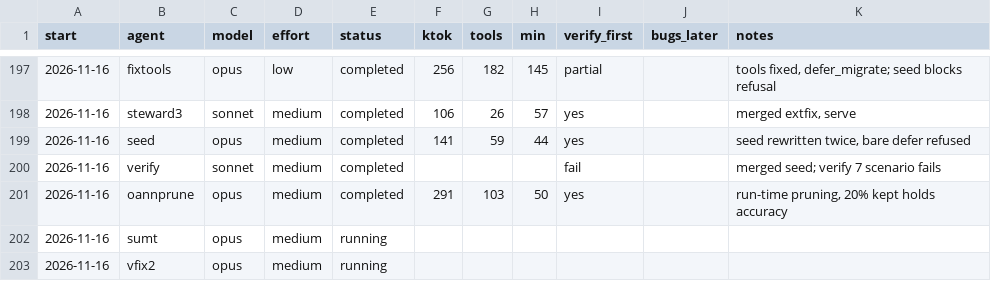
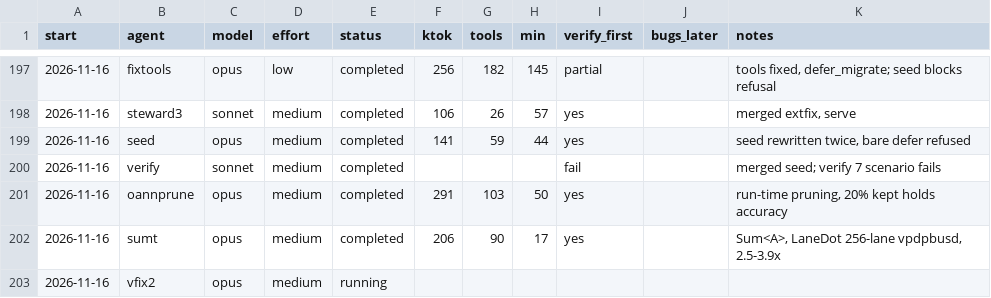
Before and after one commit to osarv/olang, a TSV file: agents.tsv, drawn as a sheet; only a part is shown, gaps mark what is left out.

Commit message:
review notes 2026-11-16T18:59:21Z

```diff
--- a/agents.tsv
+++ b/agents.tsv
@@ -201,3 +201,3 @@ start	agent	model	effort	status	ktok	tools	min	verify_first	bugs_later	notes
 2026-11-16	oannprune	opus	medium	completed	291	103	50	yes		run-time pruning, 20% kept holds accuracy
-2026-11-16	sumt	opus	medium	running
+2026-11-16	sumt	opus	medium	completed	206	90	17	yes		Sum<A>, LaneDot 256-lane vpdpbusd, 2.5-3.9x
 2026-11-16	vfix2	opus	medium	running
```
